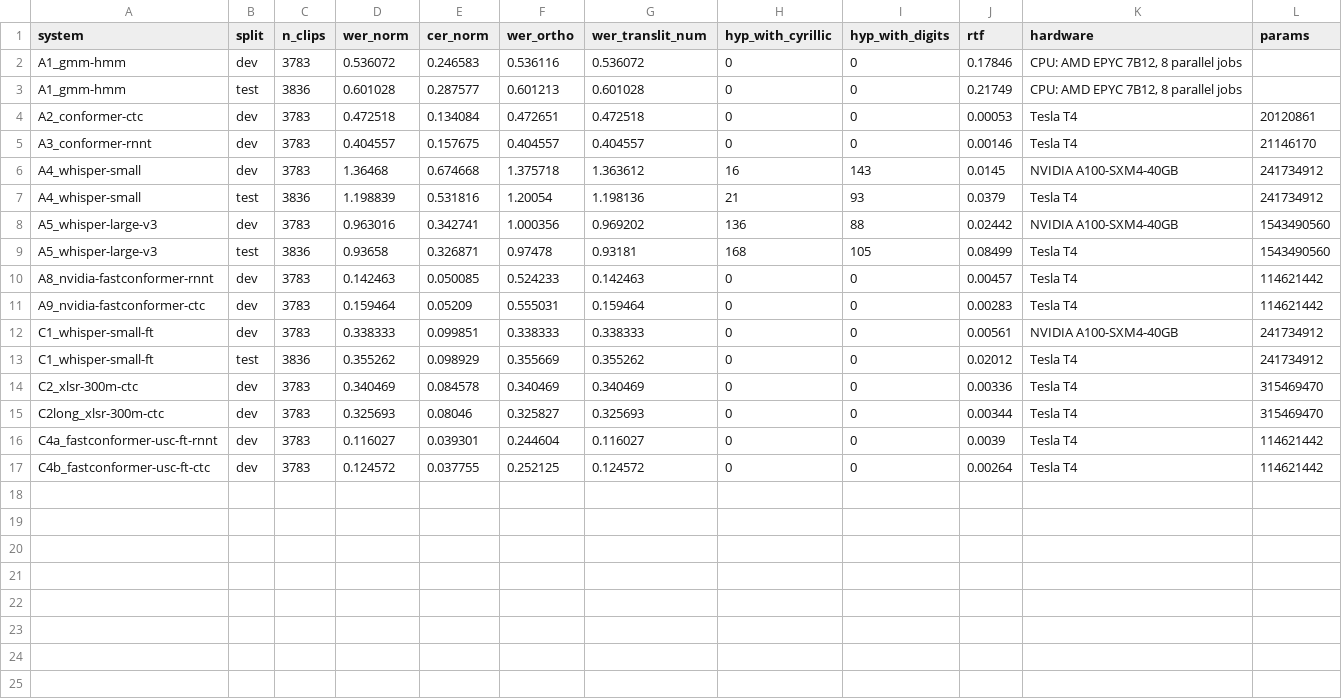
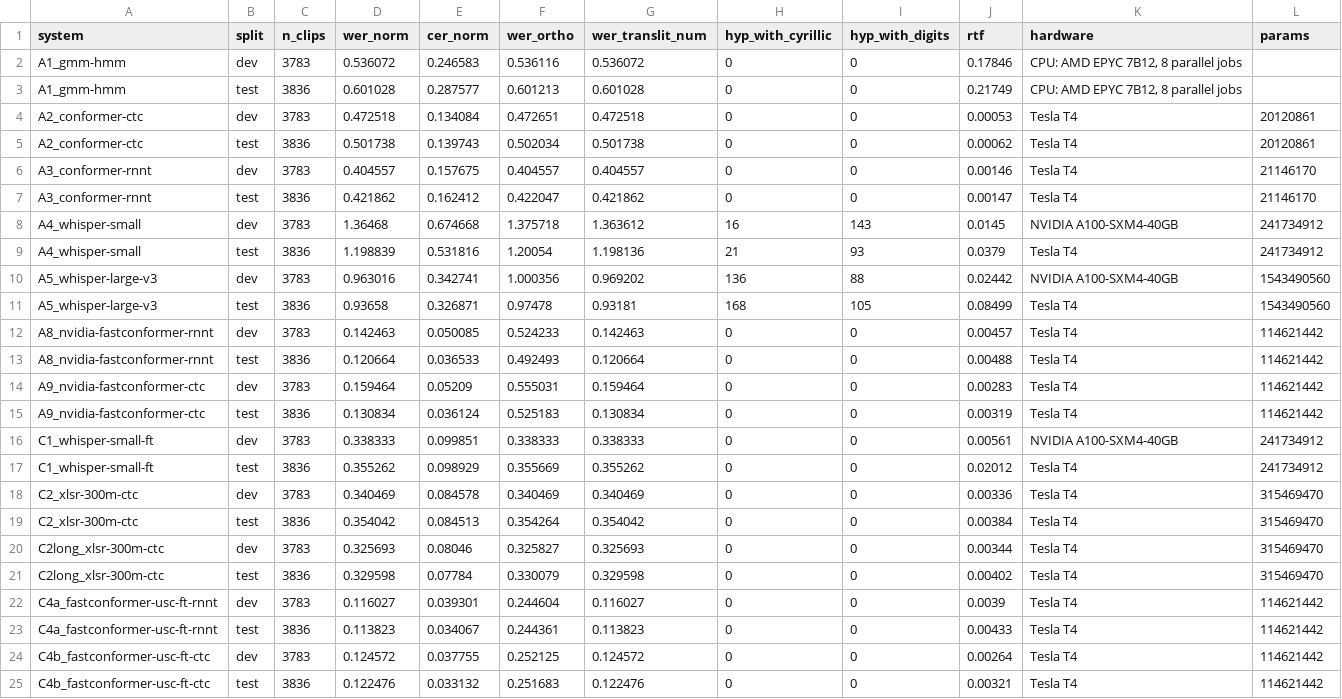
Before and after one commit to ata-sesli/nlp-project-3, a CSV file: benchmark/results/scores.csv, drawn as a sheet.

Commit message:
Regenerate scores.csv with all test predictions

```diff
--- a/benchmark/results/scores.csv
+++ b/benchmark/results/scores.csv
@@ -4,3 +4,5 @@ A1_gmm-hmm,test,3836,0.601028,0.287577,0.601213,0.601028,0,0,0.21749,"CPU: AMD E
 A2_conformer-ctc,dev,3783,0.472518,0.134084,0.472651,0.472518,0,0,0.00053,Tesla T4,20120861
+A2_conformer-ctc,test,3836,0.501738,0.139743,0.502034,0.501738,0,0,0.00062,Tesla T4,20120861
 A3_conformer-rnnt,dev,3783,0.404557,0.157675,0.404557,0.404557,0,0,0.00146,Tesla T4,21146170
+A3_conformer-rnnt,test,3836,0.421862,0.162412,0.422047,0.421862,0,0,0.00147,Tesla T4,21146170
 A4_whisper-small,dev,3783,1.36468,0.674668,1.375718,1.363612,16,143,0.0145,NVIDIA A100-SXM4-40GB,241734912
@@ -10,3 +12,5 @@ A5_whisper-large-v3,test,3836,0.93658,0.326871,0.97478,0.93181,168,105,0.08499,T
 A8_nvidia-fastconformer-rnnt,dev,3783,0.142463,0.050085,0.524233,0.142463,0,0,0.00457,Tesla T4,114621442
+A8_nvidia-fastconformer-rnnt,test,3836,0.120664,0.036533,0.492493,0.120664,0,0,0.00488,Tesla T4,114621442
 A9_nvidia-fastconformer-ctc,dev,3783,0.159464,0.05209,0.555031,0.159464,0,0,0.00283,Tesla T4,114621442
+A9_nvidia-fastconformer-ctc,test,3836,0.130834,0.036124,0.525183,0.130834,0,0,0.00319,Tesla T4,114621442
 C1_whisper-small-ft,dev,3783,0.338333,0.099851,0.338333,0.338333,0,0,0.00561,NVIDIA A100-SXM4-40GB,241734912
@@ -14,4 +18,8 @@ C1_whisper-small-ft,test,3836,0.355262,0.098929,0.355669,0.355262,0,0,0.02012,Te
 C2_xlsr-300m-ctc,dev,3783,0.340469,0.084578,0.340469,0.340469,0,0,0.00336,Tesla T4,315469470
+C2_xlsr-300m-ctc,test,3836,0.354042,0.084513,0.354264,0.354042,0,0,0.00384,Tesla T4,315469470
 C2long_xlsr-300m-ctc,dev,3783,0.325693,0.08046,0.325827,0.325693,0,0,0.00344,Tesla T4,315469470
+C2long_xlsr-300m-ctc,test,3836,0.329598,0.07784,0.330079,0.329598,0,0,0.00402,Tesla T4,315469470
 C4a_fastconformer-usc-ft-rnnt,dev,3783,0.116027,0.039301,0.244604,0.116027,0,0,0.0039,Tesla T4,114621442
+C4a_fastconformer-usc-ft-rnnt,test,3836,0.113823,0.034067,0.244361,0.113823,0,0,0.00433,Tesla T4,114621442
 C4b_fastconformer-usc-ft-ctc,dev,3783,0.124572,0.037755,0.252125,0.124572,0,0,0.00264,Tesla T4,114621442
+C4b_fastconformer-usc-ft-ctc,test,3836,0.122476,0.033132,0.251683,0.122476,0,0,0.00321,Tesla T4,114621442
```
